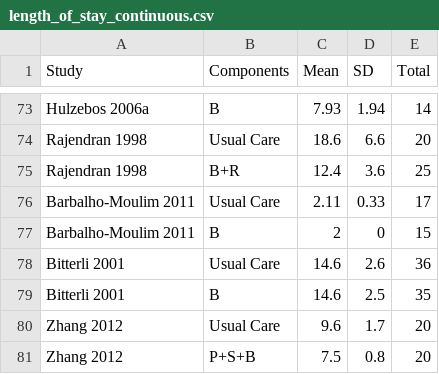
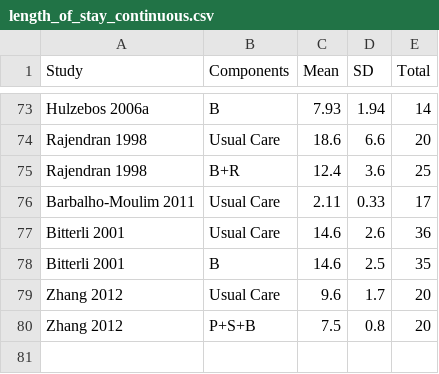
Before and after one commit to CRSU-Apps/MetaCNMA, a CSV file: data/length_of_stay_continuous.csv, drawn as a sheet; only a part is shown, gaps mark what is left out.

```diff
--- a/data/length_of_stay_continuous.csv
+++ b/data/length_of_stay_continuous.csv
@@ -76,3 +76,2 @@ Rajendran 1998,B+R,12.4,3.6,25
 Barbalho-Moulim 2011,Usual Care,2.11,0.33,17
-Barbalho-Moulim 2011,B,2,0,15
 Bitterli 2001,Usual Care,14.6,2.6,36
```
Also changed, not shown: 5 other files.
